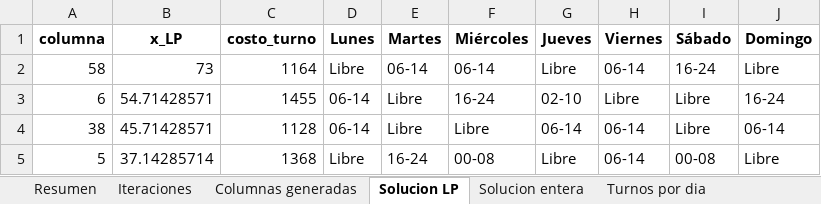
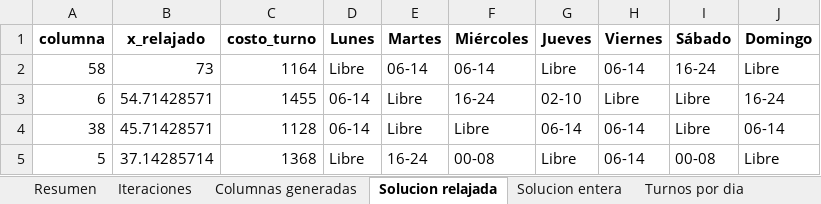
Before and after one commit to Tdiazv2/tarea3-opti, an Excel workbook: resultados_tarea3.xlsx, sheet Solucion relajada, drawn as a sheet; only a part is shown; values as stored, in another font and other column widths than the file's, no borders; the diff names each change by its address in the sheet, - before the commit and + after, or states it on an @@ line.

```diff
--- a/resultados_tarea3.xlsx (sheet Solucion relajada)
+++ b/resultados_tarea3.xlsx (sheet Solucion relajada)
-sheet tab: Solucion LP
+sheet tab: Solucion relajada
-B1: x_LP
+B1: x_relajado
```
Also changed, not shown: sheet Columnas generadas, sheet Resumen, sheet Turnos por dia, sheet Iteraciones, sheet Solucion entera, 5 other files.
